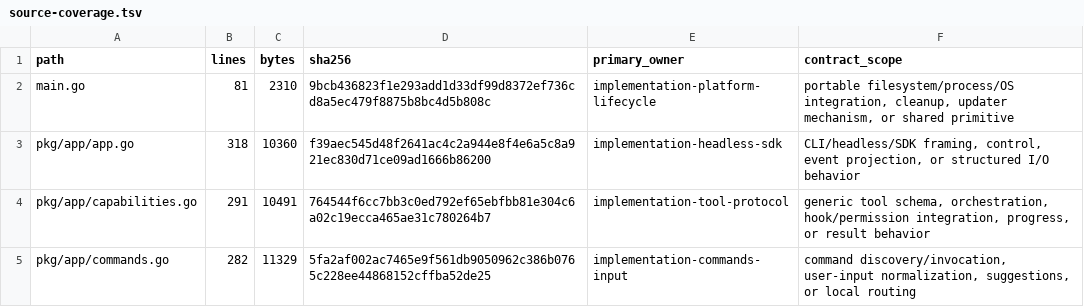
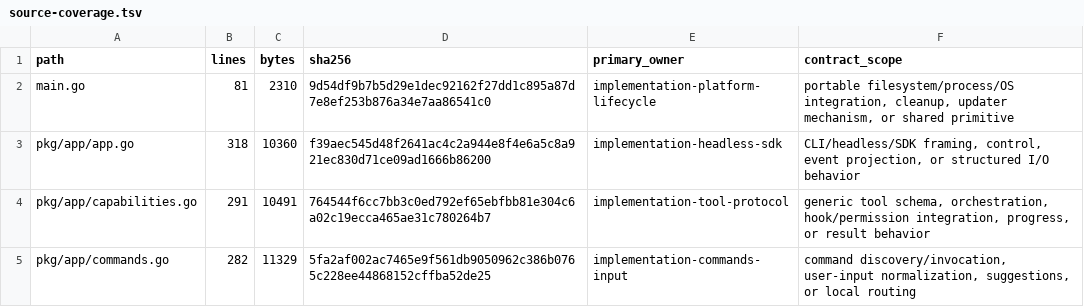
Before and after one commit to greenpau/agentx, a TSV file: .codex/skills/implementation-conformance-audit/references/source-coverage.tsv, drawn as a sheet; only a part is shown.

```diff
--- a/.codex/skills/implementation-conformance-audit/references/source-coverage.tsv
+++ b/.codex/skills/implementation-conformance-audit/references/source-coverage.tsv
@@ -1,3 +1,3 @@
 path	lines	bytes	sha256	primary_owner	contract_scope
-main.go	81	2310	9bcb436823f1e293add1d33df99d8372ef736cd8a5ec479f8875b8bc4d5b808c	implementation-platform-lifecycle	portable filesystem/process/OS integration, cleanup, updater mechanism, or shared primitive
+main.go	81	2310	9d54df9b7b5d29e1dec92162f27dd1c895a87d7e8ef253b876a34e7aa86541c0	implementation-platform-lifecycle	portable filesystem/process/OS integration, cleanup, updater mechanism, or shared primitive
 pkg/app/app.go	318	10360	f39aec545d48f2641ac4c2a944e8f4e6a5c8a921ec830d71ce09ad1666b86200	implementation-headless-sdk	CLI/headless/SDK framing, control, event projection, or structured I/O behavior
```
Also changed, not shown: .codex/skills/implementation-conformance-audit/references/source-contract-trace.tsv, 2 other files.
